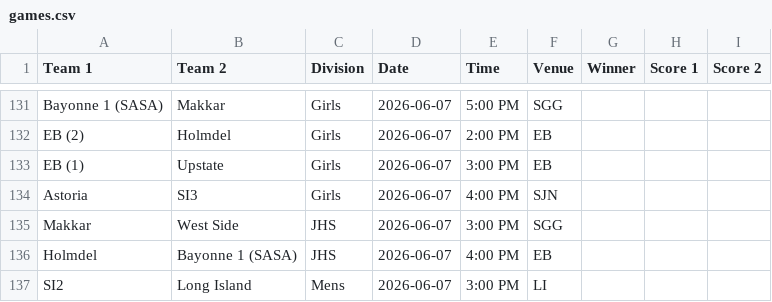
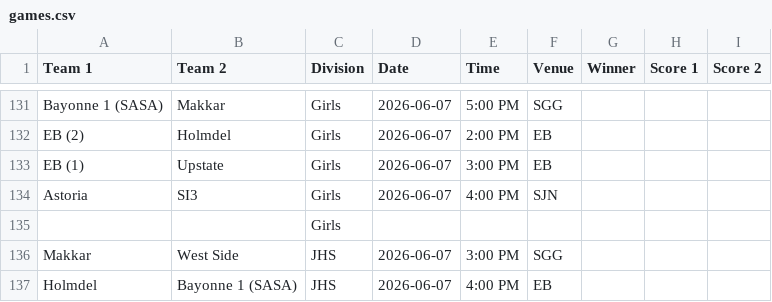
Before and after one commit to nacopticleague/mygamestab, a CSV file: data/games.csv, drawn as a sheet; only a part is shown, gaps mark what is left out; the shorter side is filled out with more unchanged rows; the diff names each change by its address in the sheet, - before the commit and + after, or states it on an @@ line.

Commit message:
Update data/games.csv from Google Sheet

```diff
--- a/data/games.csv
+++ b/data/games.csv
+row 135:  |  | Girls
```
